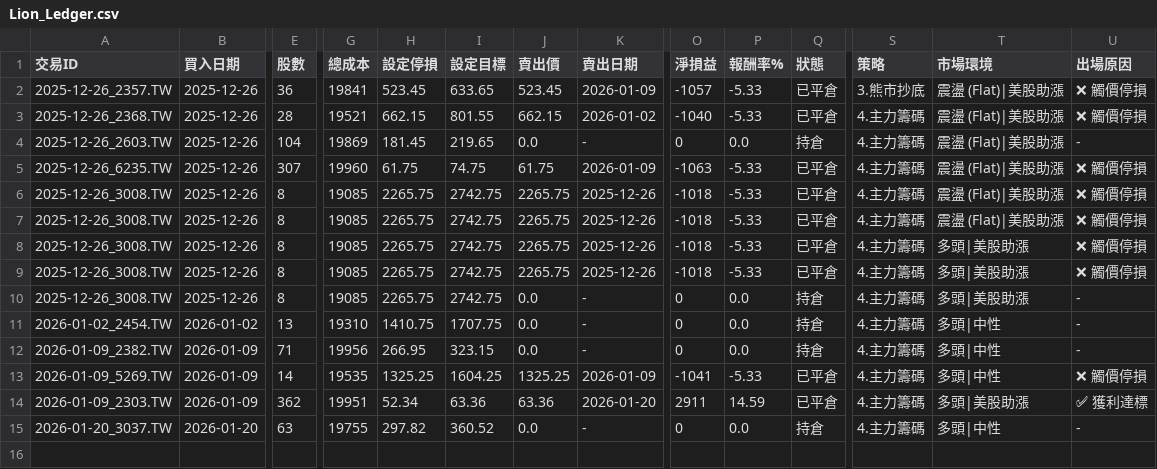
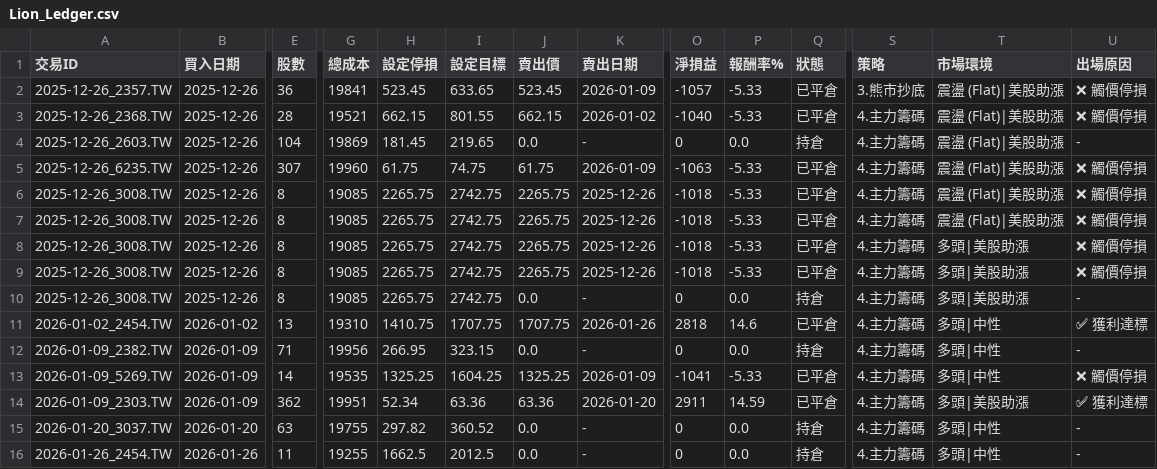
Before and after one commit to TaiwanOscarChen/lion-strategy, a CSV file: Lion_Ledger.csv, drawn as a sheet; only a part is shown, gaps mark what is left out; rows hold the shown columns only; the diff names each change by its address in the sheet, - before the commit and + after, or states it on an @@ line.

Commit message:
📊 Daily Update: Ledger & Report

```diff
--- a/Lion_Ledger.csv
+++ b/Lion_Ledger.csv
-J11 (賣出價): 0.0
+J11 (賣出價): 1707.75
-K11 (賣出日期): -
+K11 (賣出日期): 2026-01-26
-O11 (淨損益): 0
+O11 (淨損益): 2818
-P11 (報酬率%): 0.0
+P11 (報酬率%): 14.6
-Q11 (狀態): 持倉
+Q11 (狀態): 已平倉
-U11 (出場原因): -
+U11 (出場原因): ✅ 獲利達標
+row 16: 2026-01-26_2454.TW | 2026-01-26 | 11 | 19255 | 1662.5 | 2012.5 | 0.0 | - | 0 | 0.0 | 持倉 | 4.主力籌碼 | 多頭|中性 | -
```
Also changed, not shown: 1 other file.
